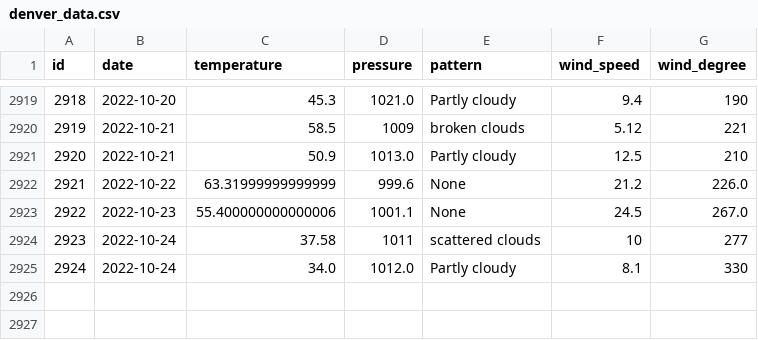
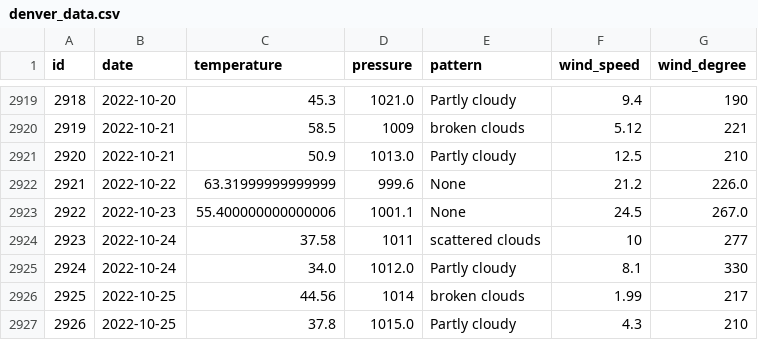
Before and after one commit to tvang1/AI-Weather-Predictor, a CSV file: WeatherAPIs/API Outputs/denver_data.csv, drawn as a sheet; only a part is shown, gaps mark what is left out.

Commit message:
Entries 10-25-2022

```diff
--- a/WeatherAPIs/API Outputs/denver_data.csv
+++ b/WeatherAPIs/API Outputs/denver_data.csv
@@ -2925 +2925,3 @@ id,date,temperature,pressure,pattern,wind_speed,wind_degree
 2924,2022-10-24,34.0,1012.0,Partly cloudy,8.1,330
+2925,2022-10-25,44.56,1014,broken clouds,1.99,217
+2926,2022-10-25,37.8,1015.0,Partly cloudy,4.3,210
```
Also changed, not shown: WeatherAPIs/API Outputs/boulder_data.csv, WeatherAPIs/API Outputs/castle_rock_data.csv.
